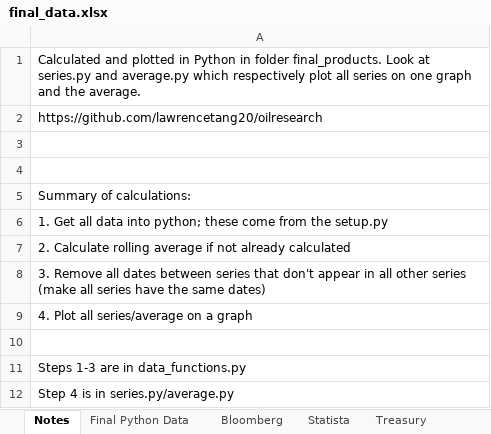
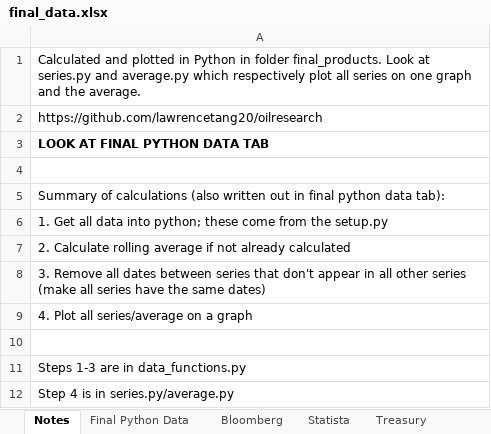
Before and after one commit to lawrencetang20/oilresearch, an Excel workbook: excel_csv/final_data.xlsx, sheet Notes, drawn as a sheet; values as stored, in another font and other column widths than the file's, no borders; removed rows and columns are numbered as before the commit, all else as after; the diff names each change by its address in the sheet, - before the commit and + after, or states it on an @@ line.

```diff
--- a/excel_csv/final_data.xlsx (sheet Notes)
+++ b/excel_csv/final_data.xlsx (sheet Notes)
+row 3: LOOK AT FINAL PYTHON DATA TAB
-row 4: (empty)
-A5: Summary of calculations:
+A5: Summary of calculations (also written out in final python data tab):
```
Also changed, not shown: sheet Final Python Data, sheet Investing.com, sheet Bloomberg, sheet Treasury, charts or pictures.
